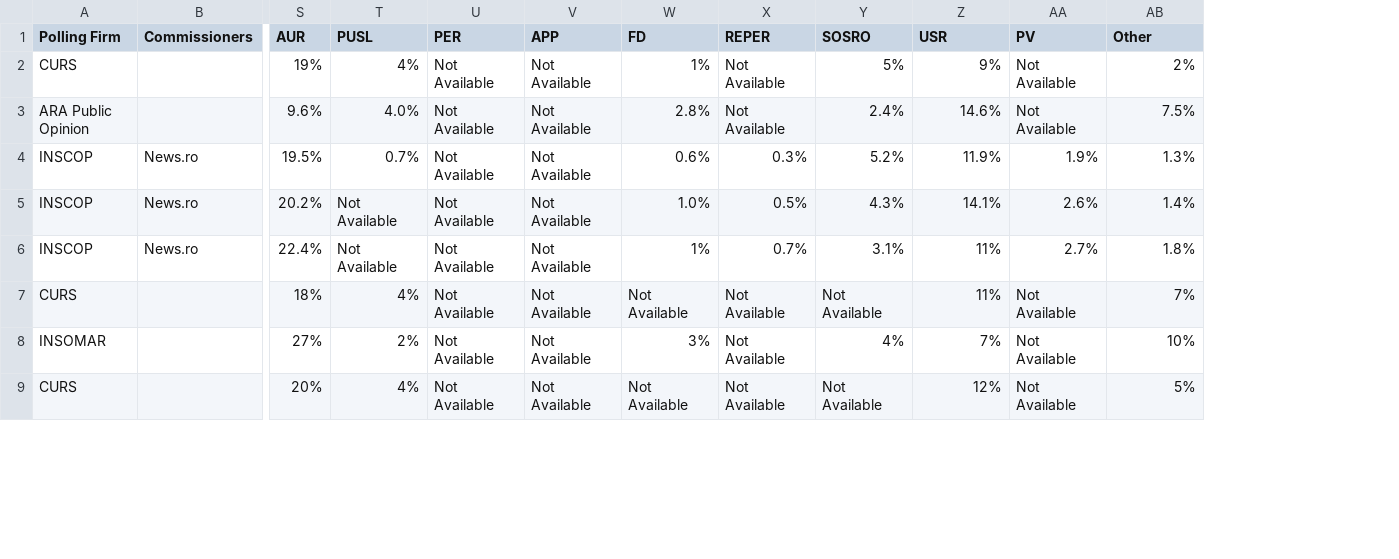
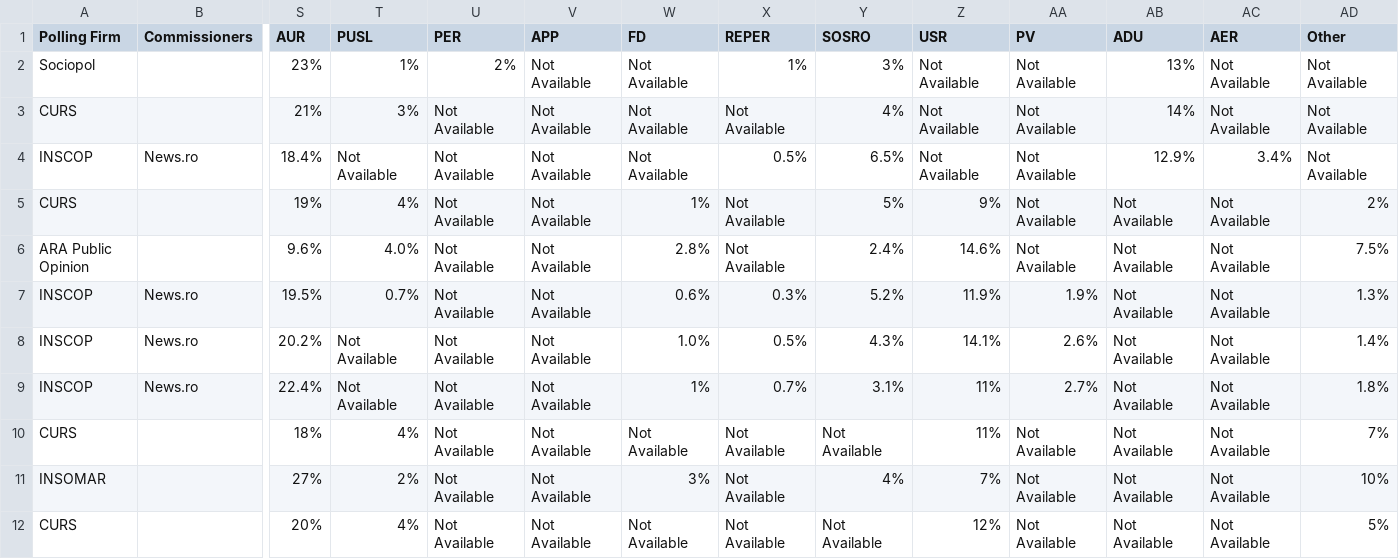
Before and after one commit to michalskop/europeelects, a CSV file: v2/data/ro.csv, drawn as a sheet; only a part is shown, gaps mark what is left out; addresses are those after the commit; rows hold the shown columns only; the diff names each change by its address in the sheet, - before the commit and + after, or states it on an @@ line.

```diff
--- a/v2/data/ro.csv
+++ b/v2/data/ro.csv
+column AB (ADU), rows 5-12: all Not Available
+column AC (AER), rows 5-12: all Not Available
+row 2: Sociopol |  | 23% | 1% | 2% | Not Available | Not Available | 1% | 3% | Not Available | Not Available | 13% | Not Available | Not Available
+row 3: CURS |  | 21% | 3% | Not Available | Not Available | Not Available | Not Available | 4% | Not Available | Not Available | 14% | Not Available | Not Available
+row 4: INSCOP | News.ro | 18.4% | Not Available | Not Available | Not Available | Not Available | 0.5% | 6.5% | Not Available | Not Available | 12.9% | 3.4% | Not Available
```
Also changed, not shown: v2/data/at.csv, v2/data/gb.csv, 12 other files.
